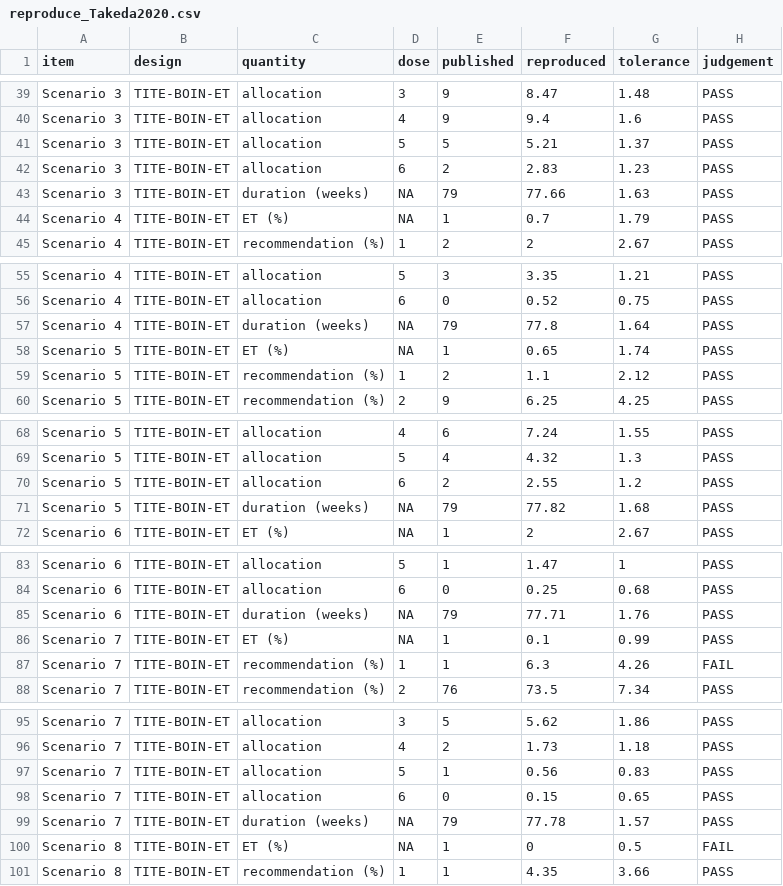
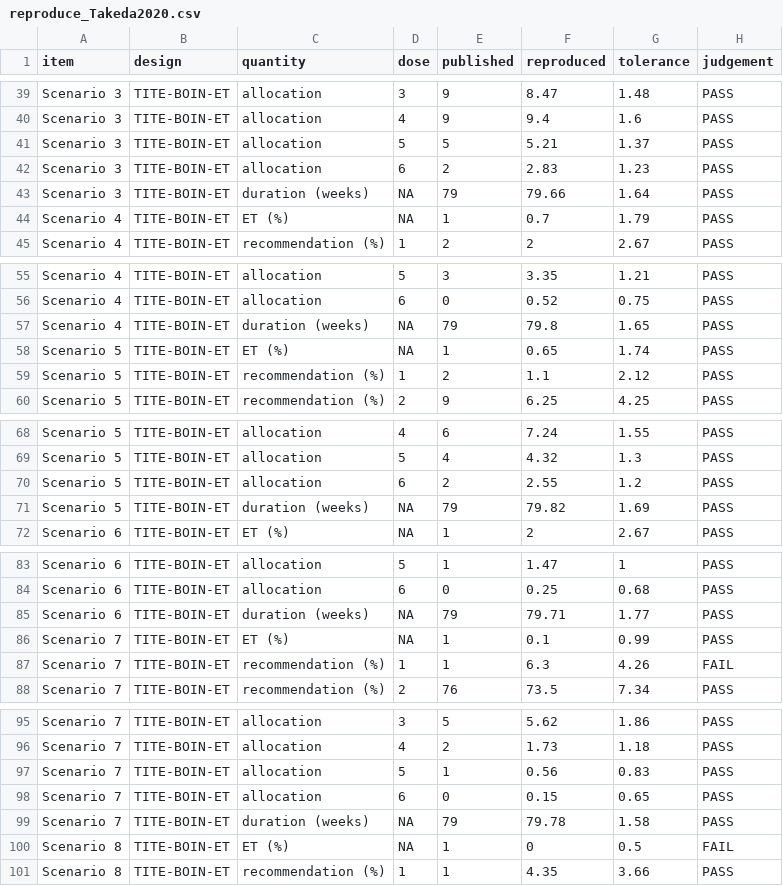
Before and after one commit to gosukehommaEX/simFastBOIN, a CSV file: inst/reproduce/results/reproduce_Takeda2020.csv, drawn as a sheet; only a part is shown, gaps mark what is left out; the diff covers the shown part only.

```diff
--- a/inst/reproduce/results/reproduce_Takeda2020.csv
+++ b/inst/reproduce/results/reproduce_Takeda2020.csv
@@ -42,3 +42,3 @@
 "Scenario 3","TITE-BOIN-ET","allocation",6,2,2.83,1.23,"PASS"
-"Scenario 3","TITE-BOIN-ET","duration (weeks)",NA,79,77.66,1.63,"PASS"
+"Scenario 3","TITE-BOIN-ET","duration (weeks)",NA,79,79.66,1.64,"PASS"
 "Scenario 4","TITE-BOIN-ET","ET (%)",NA,1,0.7,1.79,"PASS"
@@ -56,3 +56,3 @@
 "Scenario 4","TITE-BOIN-ET","allocation",6,0,0.52,0.75,"PASS"
-"Scenario 4","TITE-BOIN-ET","duration (weeks)",NA,79,77.8,1.64,"PASS"
+"Scenario 4","TITE-BOIN-ET","duration (weeks)",NA,79,79.8,1.65,"PASS"
 "Scenario 5","TITE-BOIN-ET","ET (%)",NA,1,0.65,1.74,"PASS"
@@ -70,3 +70,3 @@
 "Scenario 5","TITE-BOIN-ET","allocation",6,2,2.55,1.2,"PASS"
-"Scenario 5","TITE-BOIN-ET","duration (weeks)",NA,79,77.82,1.68,"PASS"
+"Scenario 5","TITE-BOIN-ET","duration (weeks)",NA,79,79.82,1.69,"PASS"
 "Scenario 6","TITE-BOIN-ET","ET (%)",NA,1,2,2.67,"PASS"
@@ -84,3 +84,3 @@
 "Scenario 6","TITE-BOIN-ET","allocation",6,0,0.25,0.68,"PASS"
-"Scenario 6","TITE-BOIN-ET","duration (weeks)",NA,79,77.71,1.76,"PASS"
+"Scenario 6","TITE-BOIN-ET","duration (weeks)",NA,79,79.71,1.77,"PASS"
 "Scenario 7","TITE-BOIN-ET","ET (%)",NA,1,0.1,0.99,"PASS"
@@ -98,3 +98,3 @@
 "Scenario 7","TITE-BOIN-ET","allocation",6,0,0.15,0.65,"PASS"
-"Scenario 7","TITE-BOIN-ET","duration (weeks)",NA,79,77.78,1.57,"PASS"
+"Scenario 7","TITE-BOIN-ET","duration (weeks)",NA,79,79.78,1.58,"PASS"
 "Scenario 8","TITE-BOIN-ET","ET (%)",NA,1,0,0.5,"FAIL"
```
Also changed, not shown: 17 edited cells elsewhere in this file, 1 other file.
